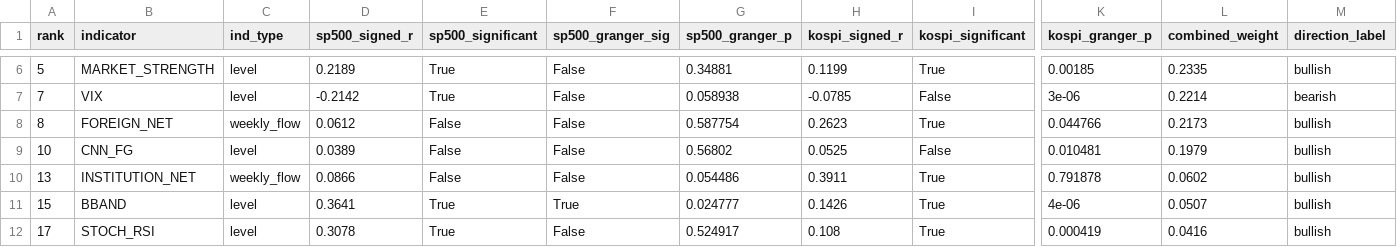
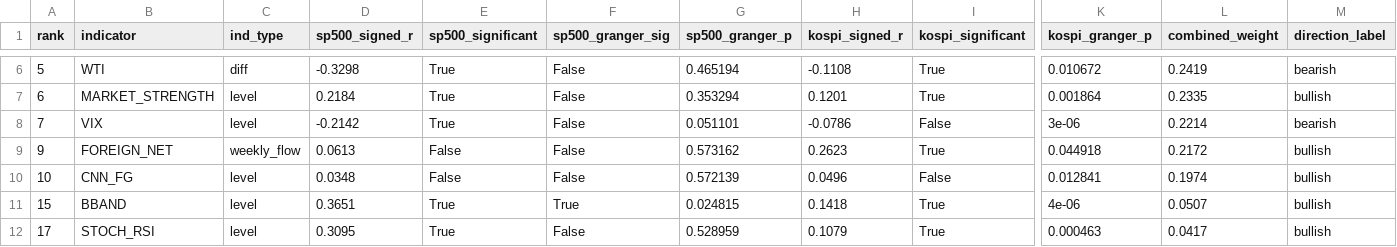
Before and after one commit to HwangatWork/AI-Analyzer, a CSV file: output/indicator_ranking.csv, drawn as a sheet; only a part is shown, gaps mark what is left out; removed rows and columns are numbered as before the commit, all else as after; rows hold the shown columns only; the diff covers the shown part only; the diff names each change by its address in the sheet, - before the commit and + after, or states it on an @@ line.

```diff
--- a/output/indicator_ranking.csv
+++ b/output/indicator_ranking.csv
-B6 (indicator): MARKET_STRENGTH
+B6 (indicator): WTI
-C6 (ind_type): level
+C6 (ind_type): diff
-D6 (sp500_signed_r): 0.2189
+D6 (sp500_signed_r): -0.3298
-G6 (sp500_granger_p): 0.34881
+G6 (sp500_granger_p): 0.465194
-H6 (kospi_signed_r): 0.1199
+H6 (kospi_signed_r): -0.1108
-K6 (kospi_granger_p): 0.00185
+K6 (kospi_granger_p): 0.010672
-L6 (combined_weight): 0.2335
+L6 (combined_weight): 0.2419
-M6 (direction_label): bullish
+M6 (direction_label): bearish
+row 7: 6 | MARKET_STRENGTH | level | 0.2184 | True | False | 0.353294 | 0.1201 | True | 0.001864 | 0.2335 | bullish
-G8 (sp500_granger_p): 0.058938
+G8 (sp500_granger_p): 0.051101
-H8 (kospi_signed_r): -0.0785
+H8 (kospi_signed_r): -0.0786
-A9 (rank): 8
+A9 (rank): 9
-D9 (sp500_signed_r): 0.0612
+D9 (sp500_signed_r): 0.0613
-G9 (sp500_granger_p): 0.587754
+G9 (sp500_granger_p): 0.573162
-K9 (kospi_granger_p): 0.044766
+K9 (kospi_granger_p): 0.044918
-L9 (combined_weight): 0.2173
+L9 (combined_weight): 0.2172
-D10 (sp500_signed_r): 0.0389
+D10 (sp500_signed_r): 0.0348
-G10 (sp500_granger_p): 0.56802
+G10 (sp500_granger_p): 0.572139
-H10 (kospi_signed_r): 0.0525
+H10 (kospi_signed_r): 0.0496
-K10 (kospi_granger_p): 0.010481
+K10 (kospi_granger_p): 0.012841
-L10 (combined_weight): 0.1979
+L10 (combined_weight): 0.1974
-row 10: 13 | INSTITUTION_NET | weekly_flow | 0.0866 | False | False | 0.054486 | 0.3911 | True | 0.791878 | 0.0602 | bullish
-D11 (sp500_signed_r): 0.3641
+D11 (sp500_signed_r): 0.3651
-G11 (sp500_granger_p): 0.024777
+G11 (sp500_granger_p): 0.024815
-H11 (kospi_signed_r): 0.1426
+H11 (kospi_signed_r): 0.1418
-D12 (sp500_signed_r): 0.3078
+D12 (sp500_signed_r): 0.3095
-G12 (sp500_granger_p): 0.524917
+G12 (sp500_granger_p): 0.528959
-H12 (kospi_signed_r): 0.108
+H12 (kospi_signed_r): 0.1079
-K12 (kospi_granger_p): 0.000419
+K12 (kospi_granger_p): 0.000463
-L12 (combined_weight): 0.0416
+L12 (combined_weight): 0.0417
```
Also changed, not shown: 34 edited cells elsewhere in this file, output/market_signals.csv, output/stock_analysis.csv, 7 other files.
